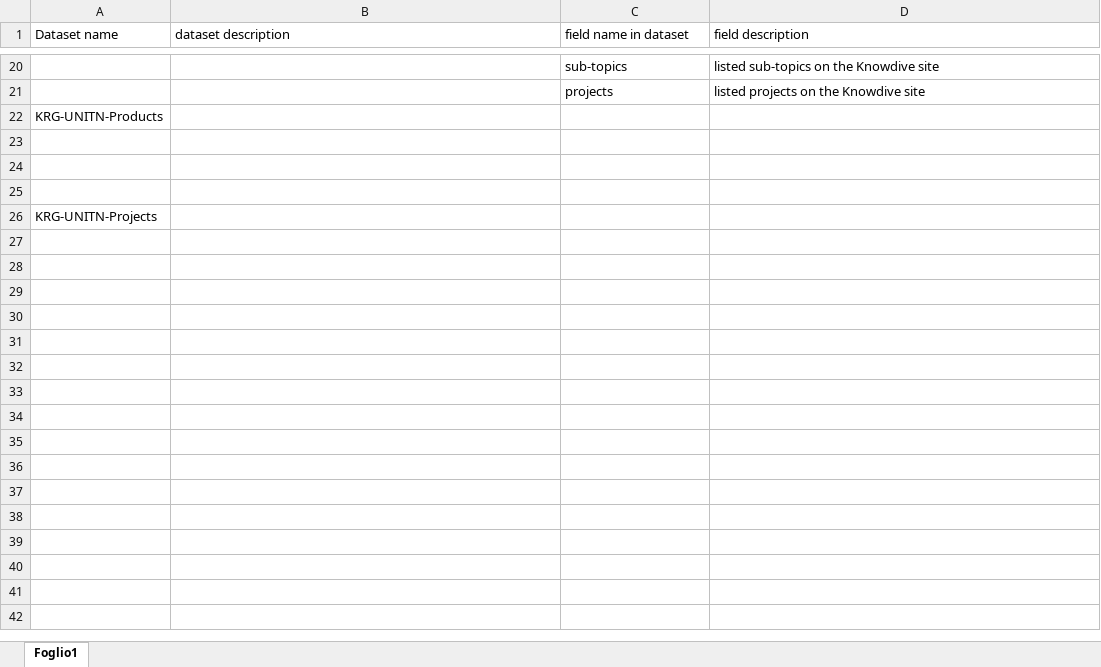
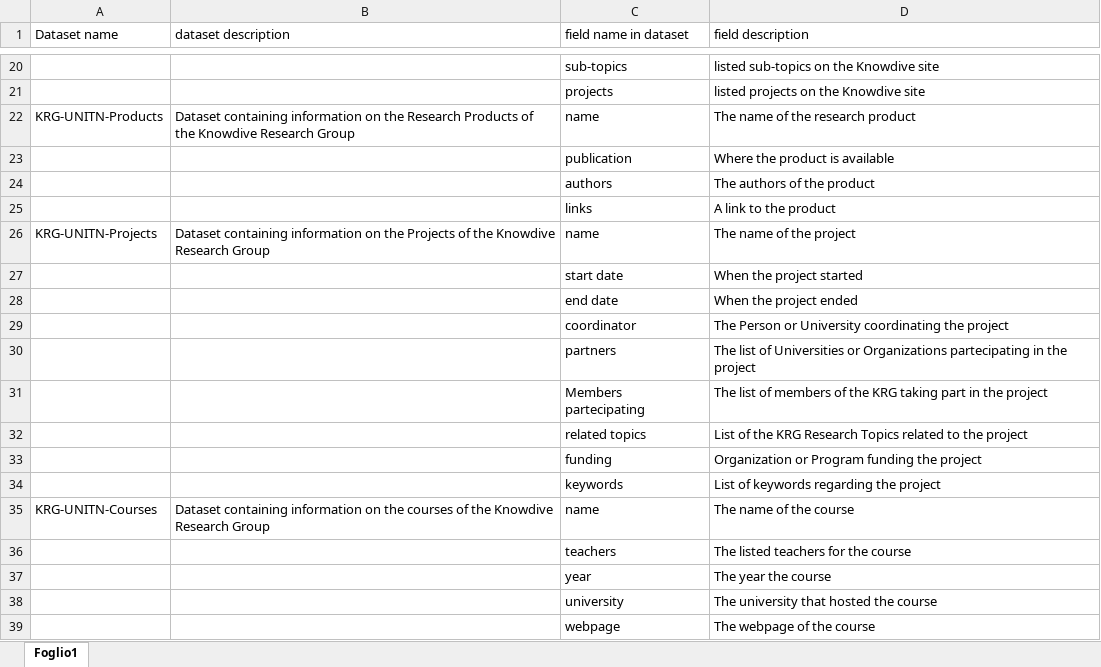
Before and after one commit to RED-PAND4/KGE-2024-KnowDive-Research-Group-Project, an Excel workbook: Phase 2 - Information Gathering/Language dataset/KRG-UNITN Language.xlsx, sheet Foglio1, drawn as a sheet; only a part is shown, gaps mark what is left out; values as stored, in another font and other column widths than the file's, no borders; charts and pictures not drawn; removed rows and columns are numbered as before the commit, all else as after; the diff names each change by its address in the sheet, - before the commit and + after, or states it on an @@ line.

```diff
--- a/Phase 2 - Information Gathering/Language dataset/KRG-UNITN Language.xlsx (sheet Foglio1)
+++ b/Phase 2 - Information Gathering/Language dataset/KRG-UNITN Language.xlsx (sheet Foglio1)
-row 22: KRG-UNITN-Products
-row 22: (empty)
+row 22: KRG-UNITN-Products | Dataset containing information on the Research Products of the Knowdive Research Group | name | The name of the research product
-row 23: (empty)
+row 23:  |  | publication | Where the product is available
-row 24: (empty)
+row 24:  |  | authors | The authors of the product
-row 26: KRG-UNITN-Projects
+row 25:  |  | links | A link to the product
+row 26: KRG-UNITN-Projects | Dataset containing information on the Projects of the Knowdive Research Group | name | The name of the project
+row 27:  |  | start date | When the project started
+row 28:  |  | end date | When the project ended
+row 29:  |  | coordinator | The Person or University coordinating the project
+row 30:  |  | partners | The list of Universities or Organizations partecipating in the project
+row 31:  |  | Members partecipating | The list of members of the KRG taking part in the project
+row 32:  |  | related topics | List of the KRG Research Topics related to the project
+row 33:  |  | funding | Organization or Program funding the project
+row 34:  |  | keywords | List of keywords regarding the project
+row 35: KRG-UNITN-Courses | Dataset containing information on the courses of the Knowdive Research Group | name | The name of the course
+row 36:  |  | teachers | The listed teachers for the course
+row 37:  |  | year | The year the course
+row 38:  |  | university | The university that hosted the course
+row 39:  |  | webpage | The webpage of the course
```
Also changed, not shown: charts or pictures, 6 other files.
